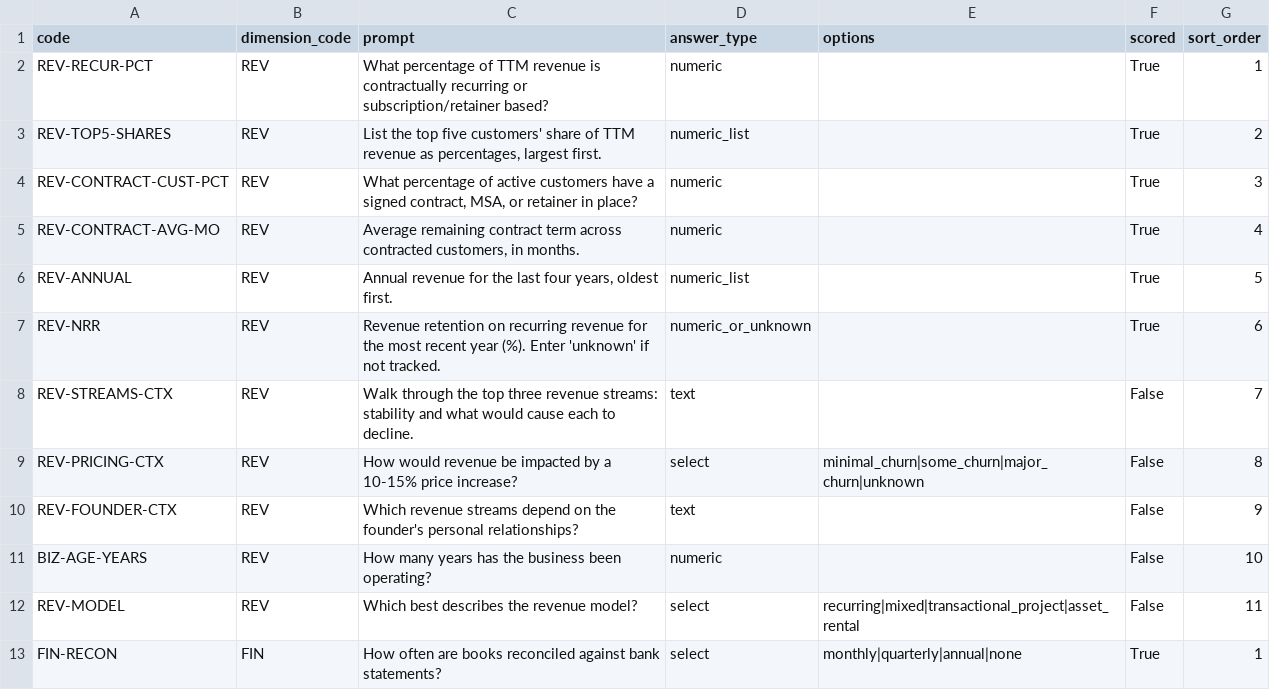
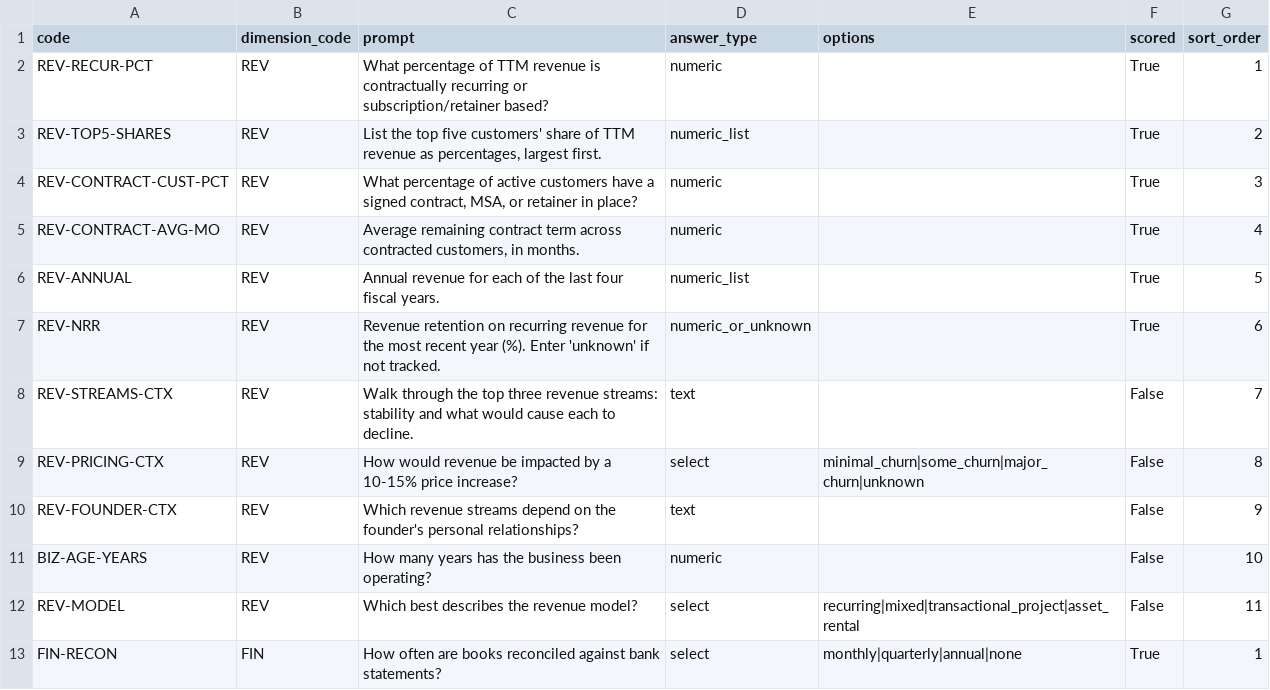
Before and after one commit to matthew-fsc/exitblueprint-mvp, a CSV file: seed/drs-rubric-questions.csv, drawn as a sheet; only a part is shown.

```diff
--- a/seed/drs-rubric-questions.csv
+++ b/seed/drs-rubric-questions.csv
@@ -5,3 +5,3 @@ REV-CONTRACT-CUST-PCT,REV,"What percentage of active customers have a signed con
 REV-CONTRACT-AVG-MO,REV,"Average remaining contract term across contracted customers, in months.",numeric,,True,4
-REV-ANNUAL,REV,"Annual revenue for the last four years, oldest first.",numeric_list,,True,5
+REV-ANNUAL,REV,Annual revenue for each of the last four fiscal years.,numeric_list,,True,5
 REV-NRR,REV,Revenue retention on recurring revenue for the most recent year (%). Enter 'unknown' if not tracked.,numeric_or_unknown,,True,6
```
Also changed, not shown: 6 other files.
